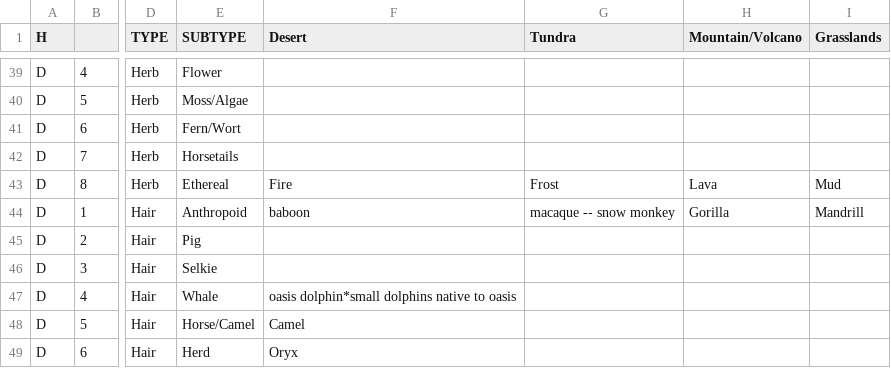
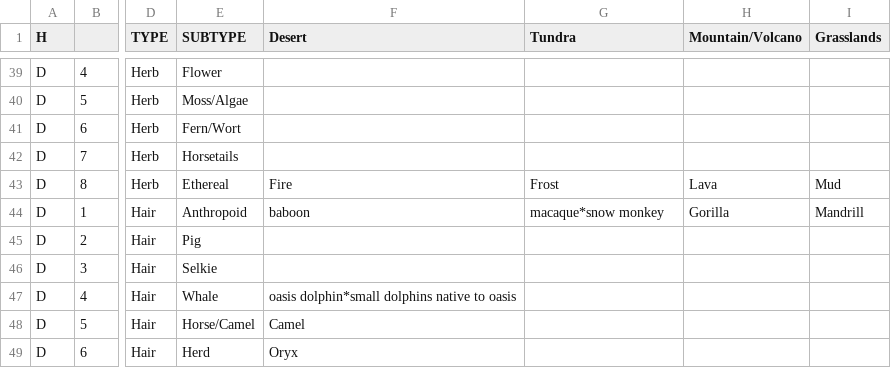
Before and after one commit to info4ling/info4ling.github.io, a CSV file: docs/data/datacols.csv, drawn as a sheet; only a part is shown, gaps mark what is left out; the diff names each change by its address in the sheet, - before the commit and + after, or states it on an @@ line.

```diff
--- a/docs/data/datacols.csv
+++ b/docs/data/datacols.csv
-G44 (Tundra): macaque -- snow monkey
+G44 (Tundra): macaque*snow monkey
```
Also changed, not shown: 3 other files.
